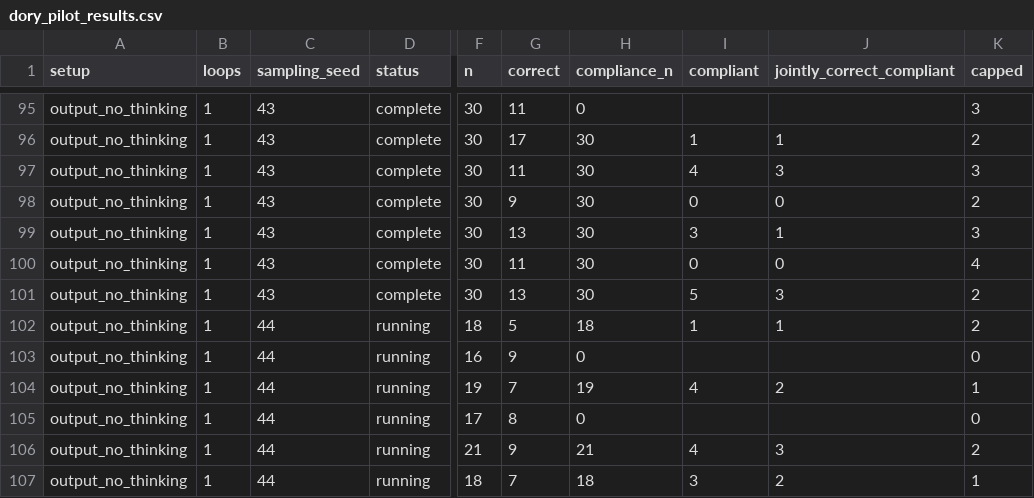
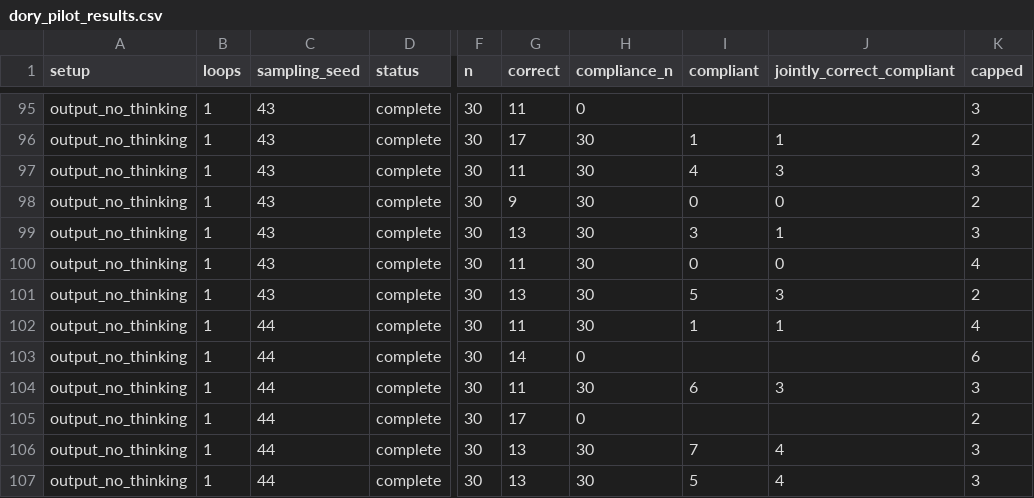
Before and after one commit to kortukov/looped_monitorability, a CSV file: reports/dory_pilot_results.csv, drawn as a sheet; only a part is shown, gaps mark what is left out; the diff covers the shown part only; the diff names each change by its address in the sheet, - before the commit and + after, or states it on an @@ line.

Commit message:
Update concise Dory pilot results

```diff
--- a/reports/dory_pilot_results.csv
+++ b/reports/dory_pilot_results.csv
-D102:D107 (status): running
+D102:D107 (status): complete
-F102 (n): 18
+F102 (n): 30
-G102 (correct): 5
+G102 (correct): 11
-H102 (compliance_n): 18
+H102 (compliance_n): 30
-K102 (capped): 2
+K102 (capped): 4
-F103 (n): 16
+F103 (n): 30
-G103 (correct): 9
+G103 (correct): 14
-K103 (capped): 0
+K103 (capped): 6
-F104 (n): 19
+F104 (n): 30
-G104 (correct): 7
+G104 (correct): 11
-H104 (compliance_n): 19
+H104 (compliance_n): 30
-I104 (compliant): 4
+I104 (compliant): 6
-J104 (jointly_correct_compliant): 2
+J104 (jointly_correct_compliant): 3
-K104 (capped): 1
+K104 (capped): 3
-F105 (n): 17
+F105 (n): 30
-G105 (correct): 8
+G105 (correct): 17
-K105 (capped): 0
+K105 (capped): 2
-F106 (n): 21
+F106 (n): 30
-G106 (correct): 9
+G106 (correct): 13
-H106 (compliance_n): 21
+H106 (compliance_n): 30
-I106 (compliant): 4
+I106 (compliant): 7
-J106 (jointly_correct_compliant): 3
+J106 (jointly_correct_compliant): 4
-K106 (capped): 2
+K106 (capped): 3
-F107 (n): 18
+F107 (n): 30
-G107 (correct): 7
+G107 (correct): 13
-H107 (compliance_n): 18
+H107 (compliance_n): 30
-I107 (compliant): 3
+I107 (compliant): 5
-J107 (jointly_correct_compliant): 2
+J107 (jointly_correct_compliant): 4
-K107 (capped): 1
+K107 (capped): 3
```
Also changed, not shown: 25 edited cells elsewhere in this file, 2 other files.
